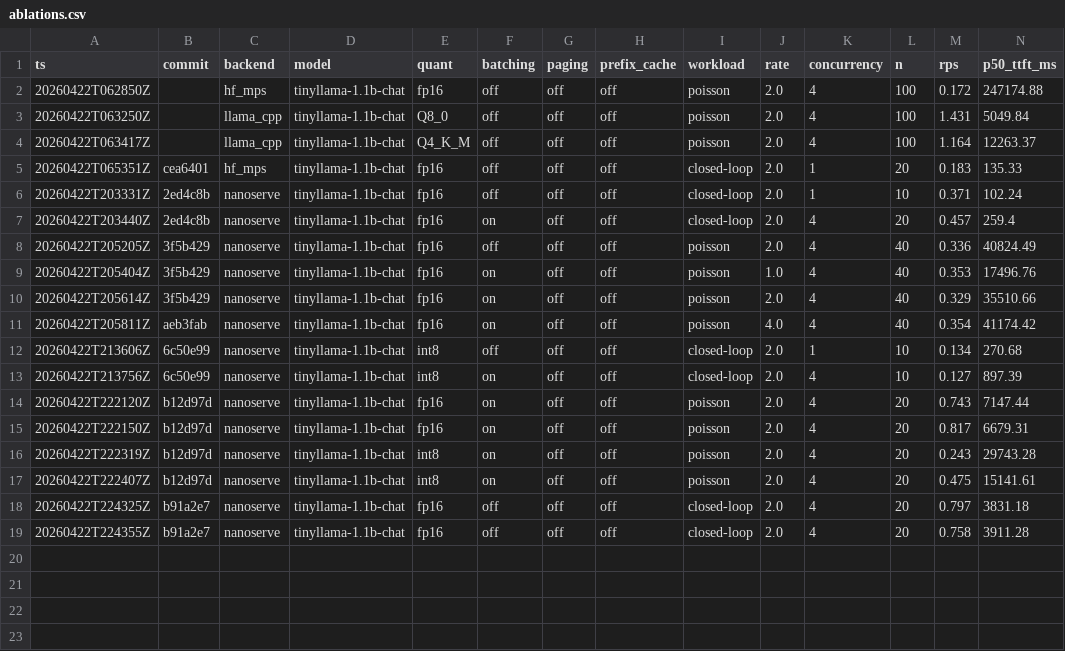
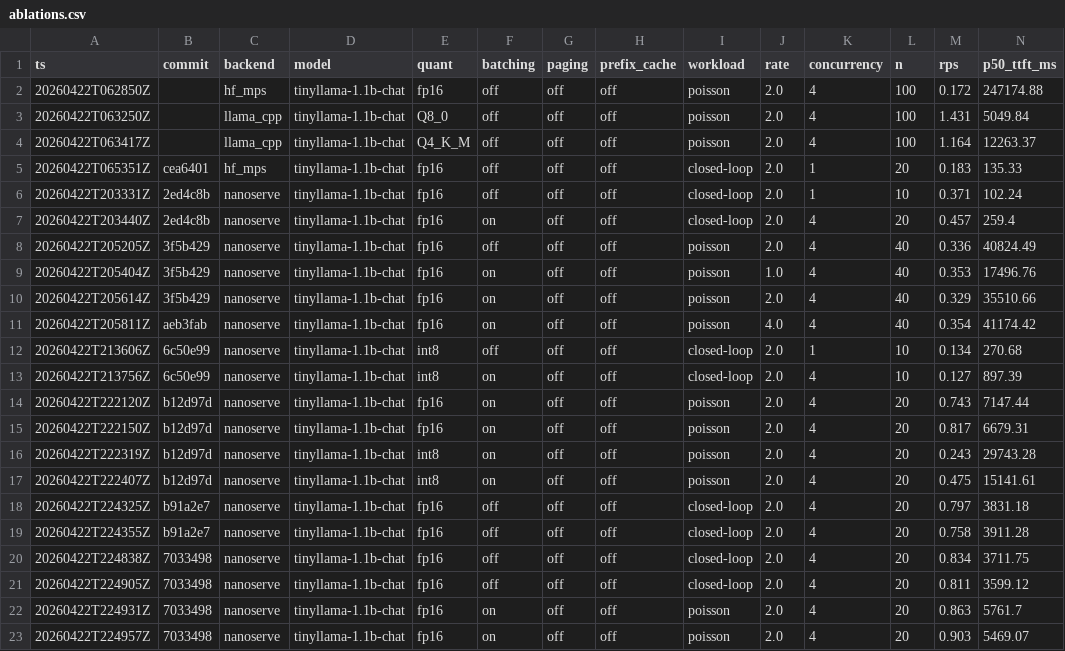
Before and after one commit to sushildalavi/nanoserve, a CSV file: results/ablations.csv, drawn as a sheet; only a part is shown; rows hold the shown columns only; the diff names each change by its address in the sheet, - before the commit and + after, or states it on an @@ line.

Commit message:
lock in phase 3c short-prefix sweep rows (cache off vs on, both modes)

```diff
--- a/results/ablations.csv
+++ b/results/ablations.csv
+row 20: 20260422T224838Z | 7033498 | nanoserve | tinyllama-1.1b-chat | fp16 | off | off | off | closed-loop | 2.0 | 4 | 20 | 0.834 | 3711.75
+row 21: 20260422T224905Z | 7033498 | nanoserve | tinyllama-1.1b-chat | fp16 | off | off | off | closed-loop | 2.0 | 4 | 20 | 0.811 | 3599.12
+row 22: 20260422T224931Z | 7033498 | nanoserve | tinyllama-1.1b-chat | fp16 | on | off | off | poisson | 2.0 | 4 | 20 | 0.863 | 5761.7
+row 23: 20260422T224957Z | 7033498 | nanoserve | tinyllama-1.1b-chat | fp16 | on | off | off | poisson | 2.0 | 4 | 20 | 0.903 | 5469.07
```
Also changed, not shown: 4 other files.
